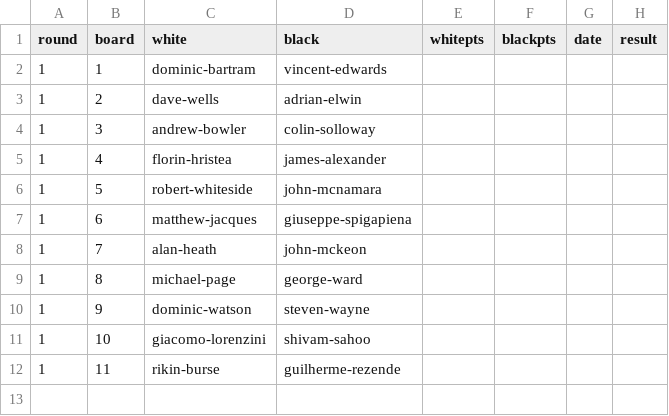
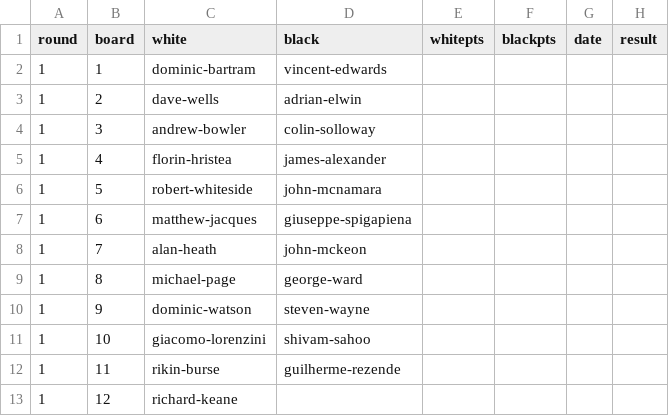
Before and after one commit to MiltonKeynesChessClub/clubwebsite, a CSV file: _data/results/internal/2025/openswiss/pairings.csv, drawn as a sheet; the diff names each change by its address in the sheet, - before the commit and + after, or states it on an @@ line.

```diff
--- a/_data/results/internal/2025/openswiss/pairings.csv
+++ b/_data/results/internal/2025/openswiss/pairings.csv
+row 13: 1 | 12 | richard-keane
```
Also changed, not shown: _data/results/internal/2025/championship/pool3/pairings.csv, _data/results/internal/2025/openko/players.csv, 7 other files.
